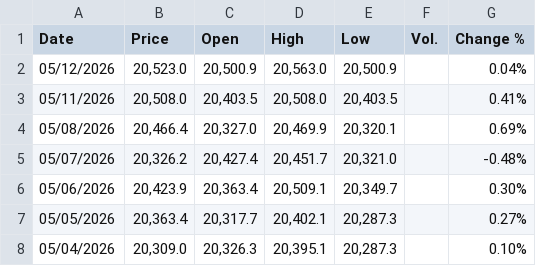
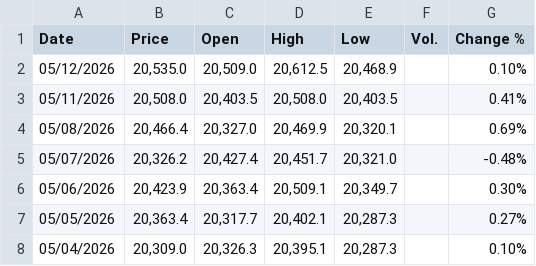
Before and after one commit to mikeCelieano/ARIMA-LSTM-Thesis, a CSV file: data/eur_idr.csv, drawn as a sheet; only a part is shown.

```diff
--- a/data/eur_idr.csv
+++ b/data/eur_idr.csv
@@ -1,3 +1,3 @@
 "Date","Price","Open","High","Low","Vol.","Change %"
-"05/12/2026","20,523.0","20,500.9","20,563.0","20,500.9","","0.04%"
+"05/12/2026","20,535.0","20,509.0","20,612.5","20,468.9","","0.10%"
 "05/11/2026","20,508.0","20,403.5","20,508.0","20,403.5","","0.41%"
```
Also changed, not shown: data/gbp_idr.csv, data/usd_idr.csv, 20 other files.
